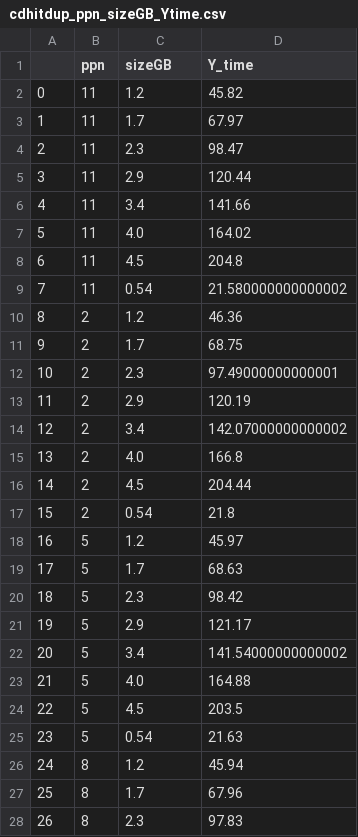
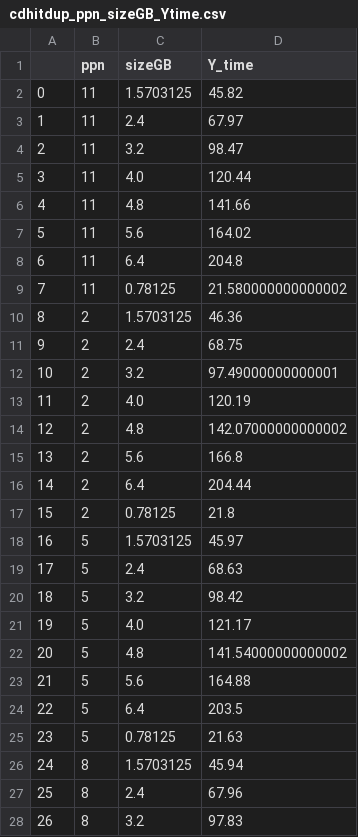
Before and after one commit to words-sdsc/IPPD, a CSV file: workbench/profiledcsvfiles/cdhitdup_ppn_sizeGB_Ytime.csv, drawn as a sheet; only a part is shown; the diff covers the shown part only.

Commit message:
fixed cdhitdup to use ls -lh and not du

```diff
--- a/workbench/profiledcsvfiles/cdhitdup_ppn_sizeGB_Ytime.csv
+++ b/workbench/profiledcsvfiles/cdhitdup_ppn_sizeGB_Ytime.csv
@@ -1,28 +1,28 @@
 ,ppn,sizeGB,Y_time
-0,11,1.2,45.82
-1,11,1.7,67.97
-2,11,2.3,98.47
-3,11,2.9,120.44
-4,11,3.4,141.66
-5,11,4.0,164.02
-6,11,4.5,204.8
-7,11,0.54,21.580000000000002
-8,2,1.2,46.36
-9,2,1.7,68.75
-10,2,2.3,97.49000000000001
-11,2,2.9,120.19
-12,2,3.4,142.07000000000002
-13,2,4.0,166.8
-14,2,4.5,204.44
-15,2,0.54,21.8
-16,5,1.2,45.97
-17,5,1.7,68.63
-18,5,2.3,98.42
-19,5,2.9,121.17
-20,5,3.4,141.54000000000002
-21,5,4.0,164.88
-22,5,4.5,203.5
-23,5,0.54,21.63
-24,8,1.2,45.94
-25,8,1.7,67.96
-26,8,2.3,97.83
+0,11,1.5703125,45.82
+1,11,2.4,67.97
+2,11,3.2,98.47
+3,11,4.0,120.44
+4,11,4.8,141.66
+5,11,5.6,164.02
+6,11,6.4,204.8
+7,11,0.78125,21.580000000000002
+8,2,1.5703125,46.36
+9,2,2.4,68.75
+10,2,3.2,97.49000000000001
+11,2,4.0,120.19
+12,2,4.8,142.07000000000002
+13,2,5.6,166.8
+14,2,6.4,204.44
+15,2,0.78125,21.8
+16,5,1.5703125,45.97
+17,5,2.4,68.63
+18,5,3.2,98.42
+19,5,4.0,121.17
+20,5,4.8,141.54000000000002
+21,5,5.6,164.88
+22,5,6.4,203.5
+23,5,0.78125,21.63
+24,8,1.5703125,45.94
+25,8,2.4,67.96
+26,8,3.2,97.83
```
Also changed, not shown: 5 edited cells elsewhere in this file, 3 other files.
